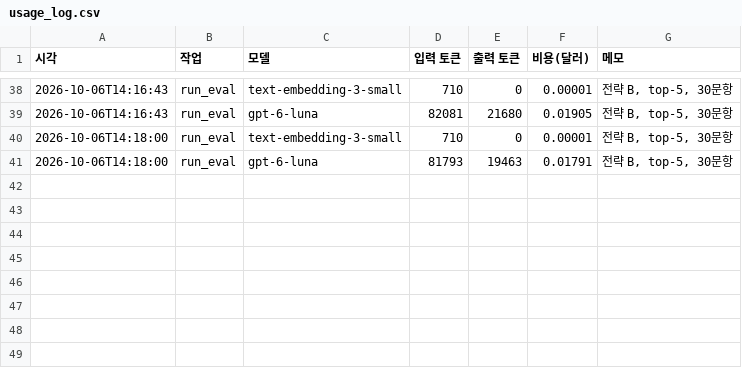
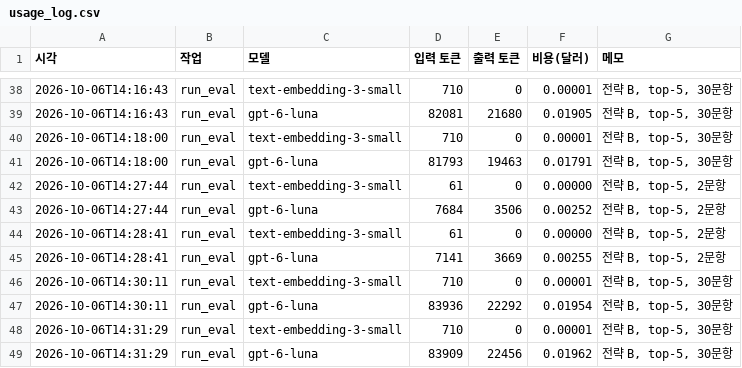
Before and after one commit to soyim04/jobposting-rag-chatbot, a CSV file: eval/usage_log.csv, drawn as a sheet; only a part is shown, gaps mark what is left out; the diff names each change by its address in the sheet, - before the commit and + after, or states it on an @@ line.

```diff
--- a/eval/usage_log.csv
+++ b/eval/usage_log.csv
+row 42: 2026-10-06T14:27:44 | run_eval | text-embedding-3-small | 61 | 0 | 0.00000 | 전략 B, top-5, 2문항
+row 43: 2026-10-06T14:27:44 | run_eval | gpt-6-luna | 7684 | 3506 | 0.00252 | 전략 B, top-5, 2문항
+row 44: 2026-10-06T14:28:41 | run_eval | text-embedding-3-small | 61 | 0 | 0.00000 | 전략 B, top-5, 2문항
+row 45: 2026-10-06T14:28:41 | run_eval | gpt-6-luna | 7141 | 3669 | 0.00255 | 전략 B, top-5, 2문항
+row 46: 2026-10-06T14:30:11 | run_eval | text-embedding-3-small | 710 | 0 | 0.00001 | 전략 B, top-5, 30문항
+row 47: 2026-10-06T14:30:11 | run_eval | gpt-6-luna | 83936 | 22292 | 0.01954 | 전략 B, top-5, 30문항
+row 48: 2026-10-06T14:31:29 | run_eval | text-embedding-3-small | 710 | 0 | 0.00001 | 전략 B, top-5, 30문항
+row 49: 2026-10-06T14:31:29 | run_eval | gpt-6-luna | 83909 | 22456 | 0.01962 | 전략 B, top-5, 30문항
```
Also changed, not shown: eval/results/summary.csv, 6 other files.
